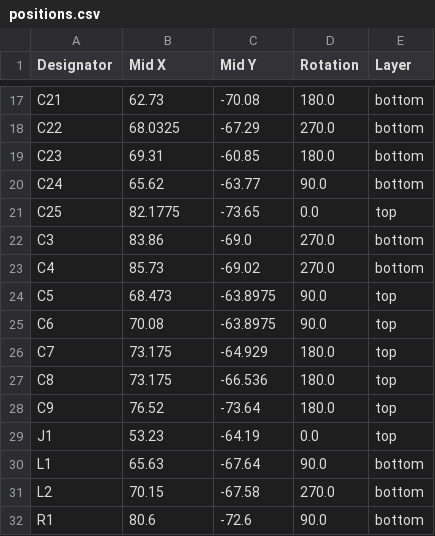
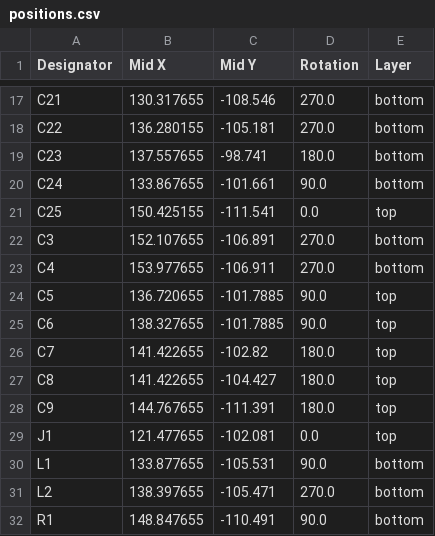
Before and after one commit to Keyaan-07/mmWave, a CSV file: mmWave_hardware/production/positions.csv, drawn as a sheet; only a part is shown, gaps mark what is left out; the diff covers the shown part only; the diff names each change by its address in the sheet, - before the commit and + after, or states it on an @@ line.

```diff
--- a/mmWave_hardware/production/positions.csv
+++ b/mmWave_hardware/production/positions.csv
-B17 (Mid X): 62.73
+B17 (Mid X): 130.317655
-C17 (Mid Y): -70.08
+C17 (Mid Y): -108.546
-D17 (Rotation): 180.0
+D17 (Rotation): 270.0
-B18 (Mid X): 68.0325
+B18 (Mid X): 136.280155
-C18 (Mid Y): -67.29
+C18 (Mid Y): -105.181
-B19 (Mid X): 69.31
+B19 (Mid X): 137.557655
-C19 (Mid Y): -60.85
+C19 (Mid Y): -98.741
-B20 (Mid X): 65.62
+B20 (Mid X): 133.867655
-C20 (Mid Y): -63.77
+C20 (Mid Y): -101.661
-B21 (Mid X): 82.1775
+B21 (Mid X): 150.425155
-C21 (Mid Y): -73.65
+C21 (Mid Y): -111.541
-B22 (Mid X): 83.86
+B22 (Mid X): 152.107655
-C22 (Mid Y): -69.0
+C22 (Mid Y): -106.891
-B23 (Mid X): 85.73
+B23 (Mid X): 153.977655
-C23 (Mid Y): -69.02
+C23 (Mid Y): -106.911
-B24 (Mid X): 68.473
+B24 (Mid X): 136.720655
-C24:C25 (Mid Y): -63.8975
+C24:C25 (Mid Y): -101.7885
-B25 (Mid X): 70.08
+B25 (Mid X): 138.327655
-B26:B27 (Mid X): 73.175
+B26:B27 (Mid X): 141.422655
-C26 (Mid Y): -64.929
+C26 (Mid Y): -102.82
-C27 (Mid Y): -66.536
+C27 (Mid Y): -104.427
-B28 (Mid X): 76.52
+B28 (Mid X): 144.767655
-C28 (Mid Y): -73.64
+C28 (Mid Y): -111.391
-B29 (Mid X): 53.23
+B29 (Mid X): 121.477655
-C29 (Mid Y): -64.19
+C29 (Mid Y): -102.081
-B30 (Mid X): 65.63
+B30 (Mid X): 133.877655
-C30 (Mid Y): -67.64
+C30 (Mid Y): -105.531
-B31 (Mid X): 70.15
+B31 (Mid X): 138.397655
-C31 (Mid Y): -67.58
+C31 (Mid Y): -105.471
-B32 (Mid X): 80.6
+B32 (Mid X): 148.847655
-C32 (Mid Y): -72.6
+C32 (Mid Y): -110.491
```
Also changed, not shown: 55 edited cells elsewhere in this file, 5 other files.
